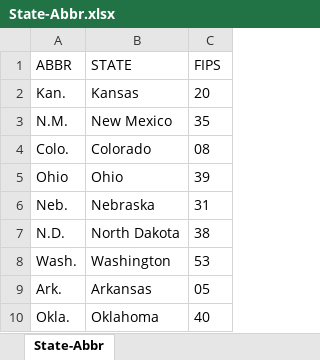
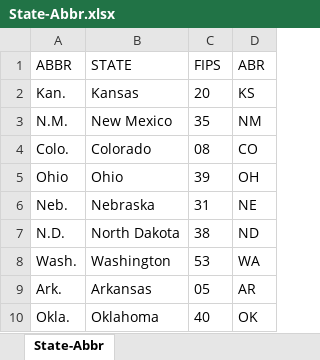
Before and after one commit to beckyydo/walmart-dashboard, an Excel workbook: State-Abbr.xlsx, sheet State-Abbr, drawn as a sheet; only a part is shown; values as stored, in another font and other column widths than the file's, no borders; the diff names each change by its address in the sheet, - before the commit and + after, or states it on an @@ line.

```diff
--- a/State-Abbr.xlsx (sheet State-Abbr)
+++ b/State-Abbr.xlsx (sheet State-Abbr)
+column D (ABR), rows 2-10: KS | NM | CO | OH | NE | ND | WA | AR | OK
```
Also changed, not shown: 9 other files.
